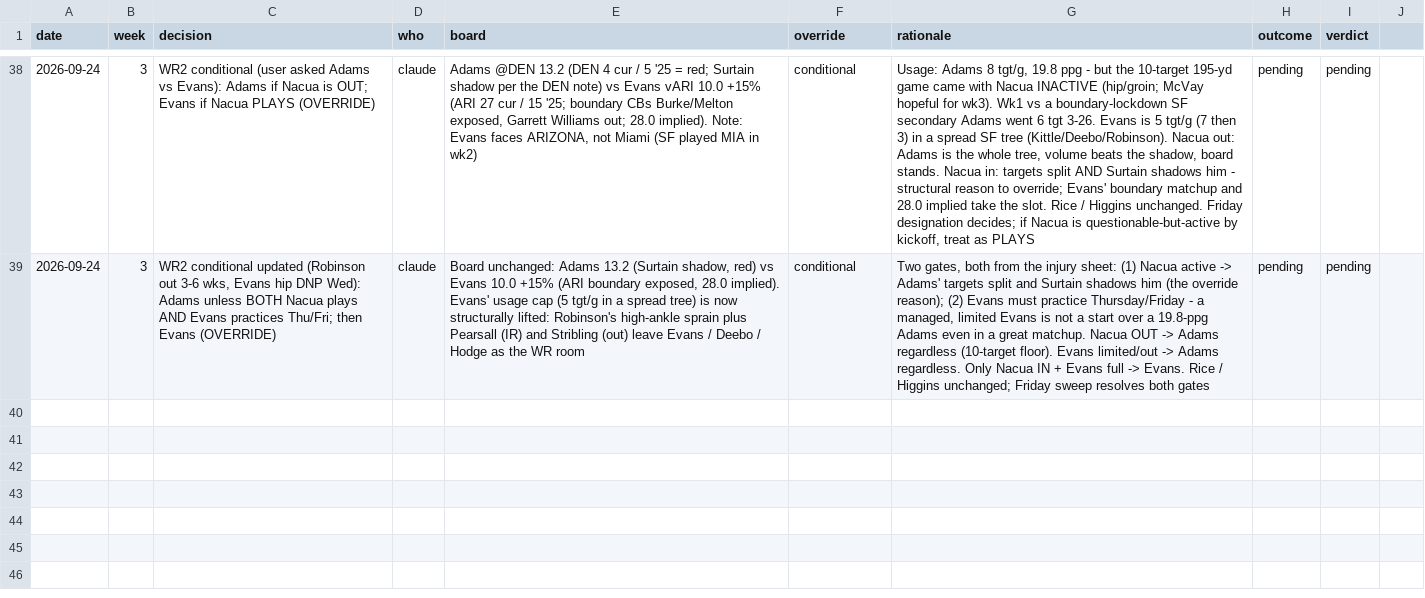
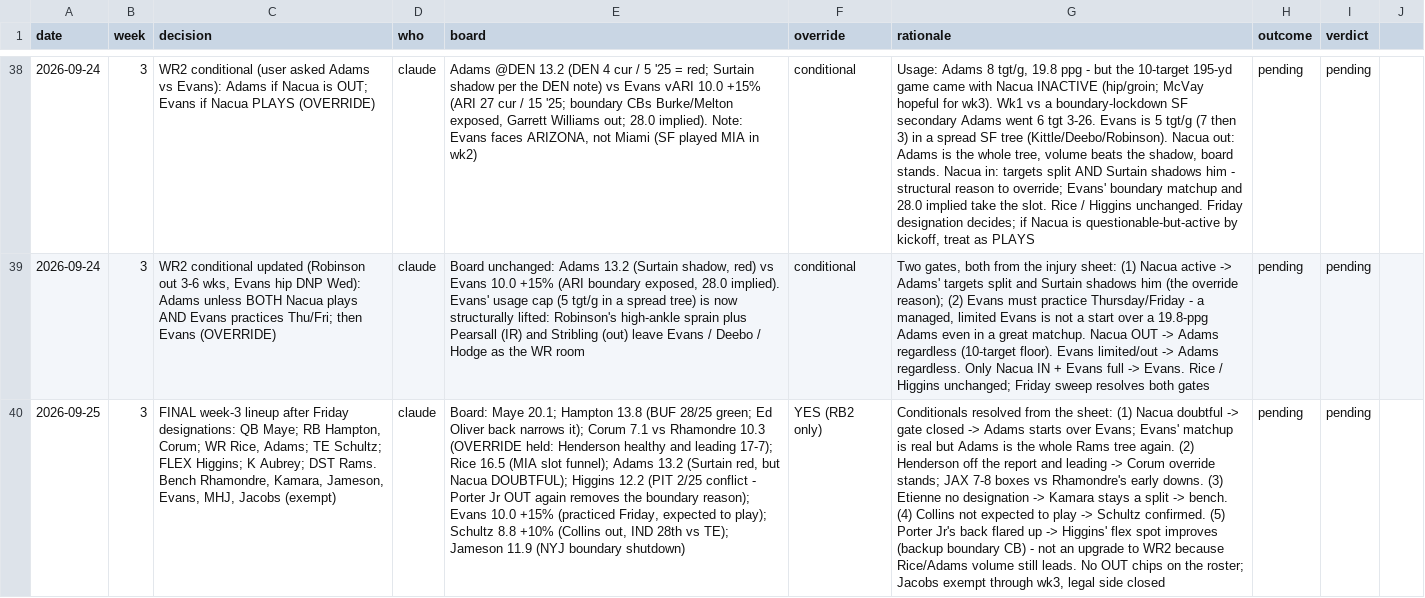
Before and after one commit to Joshua-Hsu/Fantasy-Football, a CSV file: decisions.csv, drawn as a sheet; only a part is shown, gaps mark what is left out; the diff names each change by its address in the sheet, - before the commit and + after, or states it on an @@ line.

```diff
--- a/decisions.csv
+++ b/decisions.csv
+row 40: 2026-09-25 | 3 | FINAL week-3 lineup after Friday designations: QB Maye; RB Hampton, Corum; WR Rice, Adams; TE Schultz; FLEX Higgins; K Aubrey; DST Rams. Bench Rhamondre, Kamara, Jameson, Evans, MHJ, Jacobs (exempt) | claude | Board: Maye 20.1; Hampton 13.8 (BUF 28/25 green; Ed Oliver back narrows it); Corum 7.1 vs Rhamondre 10.3 (OVERRIDE held: Henderson healthy and leading 17-7); Rice 16.5 (MIA slot funnel); Adams 13.2 (Surtain red, but Nacua DOUBTFUL); Higgins 12.2 (PIT 2/25 conflict - Porter Jr OUT again removes the boundary reason); Evans 10.0 +15% (practiced Friday, expected to play); Schultz 8.8 +10% (Collins out, IND 28th vs TE); Jameson 11.9 (NYJ boundary shutdown) | YES (RB2 only) | Conditionals resolved from the sheet: (1) Nacua doubtful -> gate closed -> Adams starts over Evans; Evans' matchup is real but Adams is the whole Rams tree again. (2) Henderson off the report and leading -> Corum override stands; JAX 7-8 boxes vs Rhamondre's early downs. (3) Etienne no designation -> Kamara stays a split -> bench. (4) Collins not expected to play -> Schultz confirmed. (5) Porter Jr's back flared up -> Higgins' flex spot improves (backup boundary CB) - not an upgrade to WR2 because Rice/Adams volume still leads. No OUT chips on the roster; Jacobs exempt through wk3, legal side closed | pending | pending
```
Also changed, not shown: injuries.csv, 2 other files.
